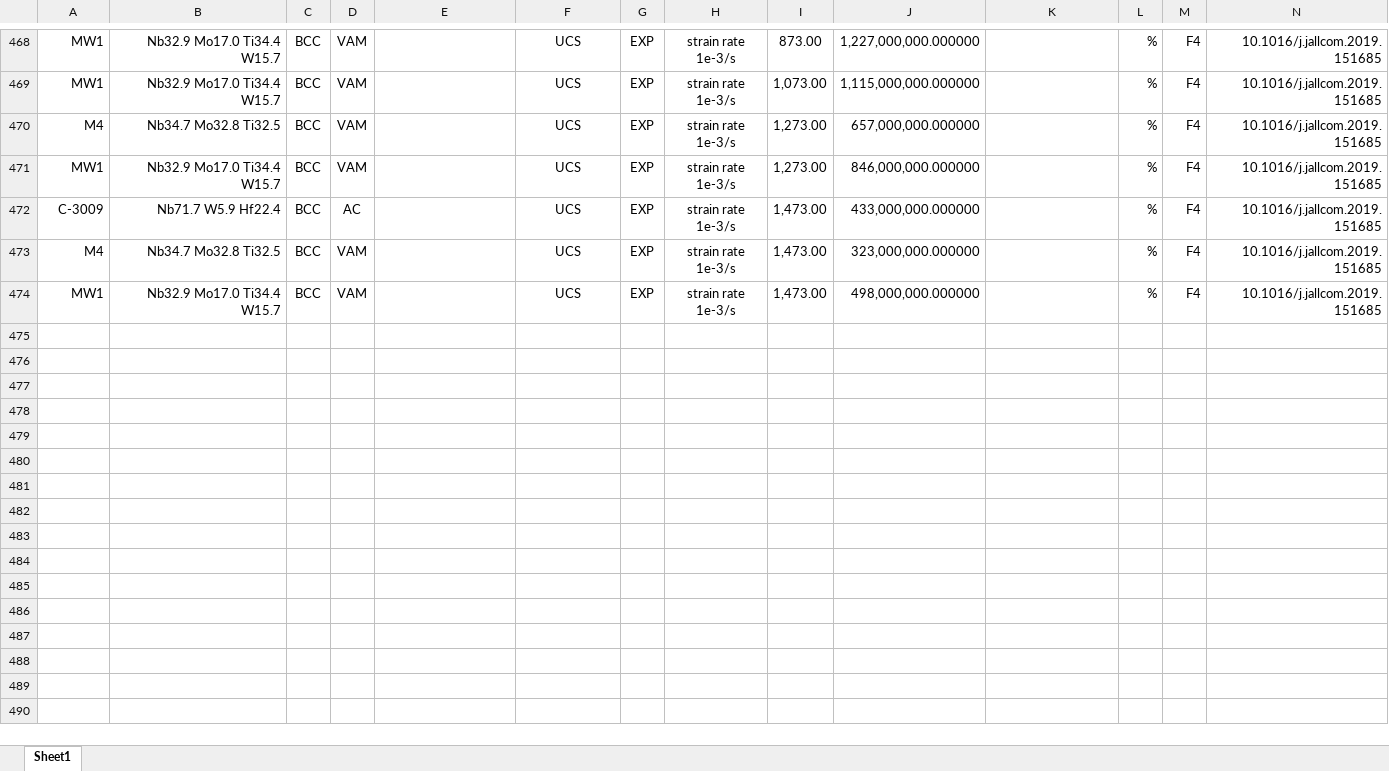
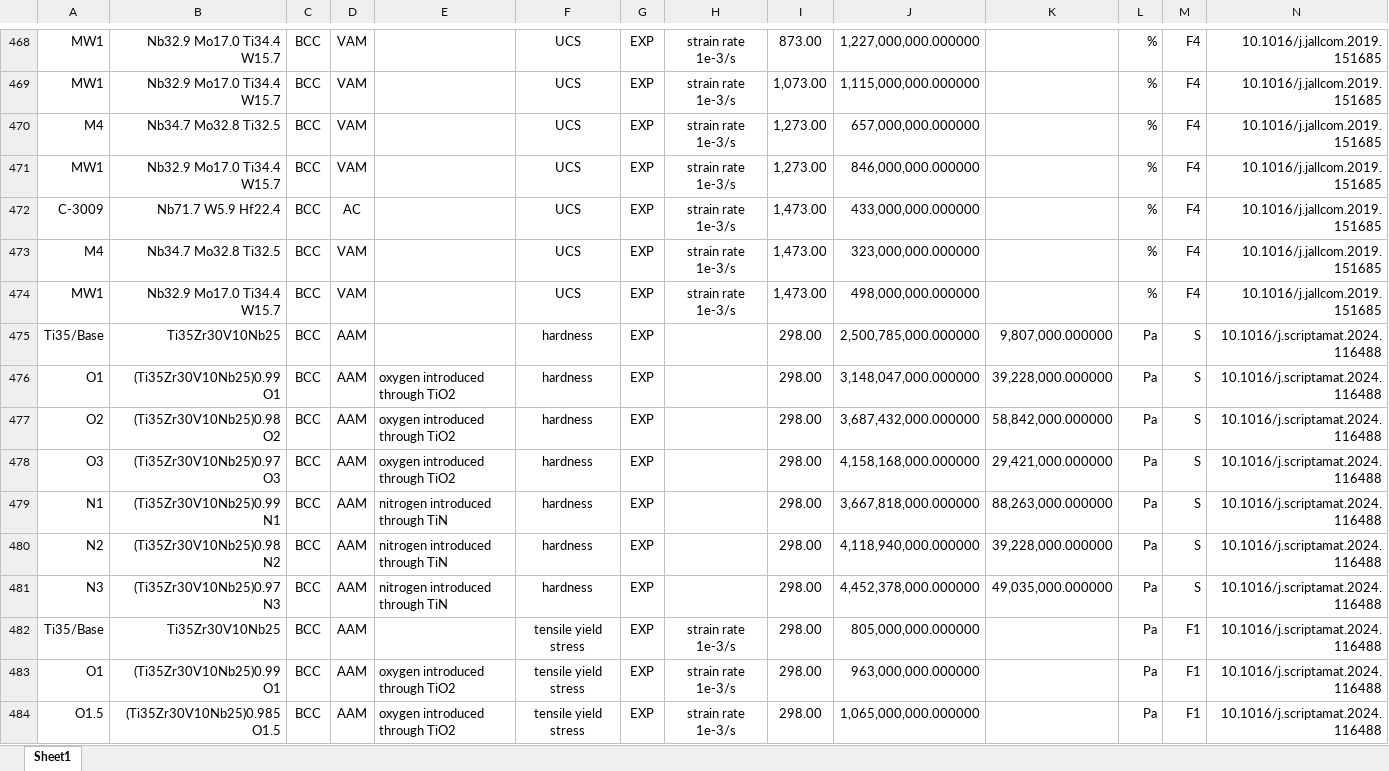
Before and after one commit to amkrajewski/ULTERA-contribute-amkrajewski, an Excel workbook: MiscSmallUploads_Nov2024.xlsx, sheet Sheet1, drawn as a sheet; only a part is shown, gaps mark what is left out; values as stored, in another font and other column widths than the file's, no borders; rows hold the shown columns only; the diff covers the shown part only; the diff names each change by its address in the sheet, - before the commit and + after, or states it on an @@ line.

Commit message:
- extracted data from `10.1016/j.scriptamat.2024.116488`

```diff
--- a/MiscSmallUploads_Nov2024.xlsx (sheet Sheet1)
+++ b/MiscSmallUploads_Nov2024.xlsx (sheet Sheet1)
+row 475: Ti35/Base | Ti35Zr30V10Nb25 | BCC | AAM |  | hardness | EXP |  | 298.00 | 2,500,785,000.000000 | 9,807,000.000000 | Pa | S | 10.1016/j.scriptamat.2024.116488
+row 476: O1 | (Ti35Zr30V10Nb25)0.99 O1 | BCC | AAM | oxygen introduced through TiO2 | hardness | EXP |  | 298.00 | 3,148,047,000.000000 | 39,228,000.000000 | Pa | S | 10.1016/j.scriptamat.2024.116488
+row 477: O2 | (Ti35Zr30V10Nb25)0.98 O2 | BCC | AAM | oxygen introduced through TiO2 | hardness | EXP |  | 298.00 | 3,687,432,000.000000 | 58,842,000.000000 | Pa | S | 10.1016/j.scriptamat.2024.116488
+row 478: O3 | (Ti35Zr30V10Nb25)0.97 O3 | BCC | AAM | oxygen introduced through TiO2 | hardness | EXP |  | 298.00 | 4,158,168,000.000000 | 29,421,000.000000 | Pa | S | 10.1016/j.scriptamat.2024.116488
+row 479: N1 | (Ti35Zr30V10Nb25)0.99 N1 | BCC | AAM | nitrogen introduced through TiN | hardness | EXP |  | 298.00 | 3,667,818,000.000000 | 88,263,000.000000 | Pa | S | 10.1016/j.scriptamat.2024.116488
+row 480: N2 | (Ti35Zr30V10Nb25)0.98 N2 | BCC | AAM | nitrogen introduced through TiN | hardness | EXP |  | 298.00 | 4,118,940,000.000000 | 39,228,000.000000 | Pa | S | 10.1016/j.scriptamat.2024.116488
+row 481: N3 | (Ti35Zr30V10Nb25)0.97 N3 | BCC | AAM | nitrogen introduced through TiN | hardness | EXP |  | 298.00 | 4,452,378,000.000000 | 49,035,000.000000 | Pa | S | 10.1016/j.scriptamat.2024.116488
+row 482: Ti35/Base | Ti35Zr30V10Nb25 | BCC | AAM |  | tensile yield stress | EXP | strain rate 1e-3/s | 298.00 | 805,000,000.000000 |  | Pa | F1 | 10.1016/j.scriptamat.2024.116488
+row 483: O1 | (Ti35Zr30V10Nb25)0.99 O1 | BCC | AAM | oxygen introduced through TiO2 | tensile yield stress | EXP | strain rate 1e-3/s | 298.00 | 963,000,000.000000 |  | Pa | F1 | 10.1016/j.scriptamat.2024.116488
+row 484: O1.5 | (Ti35Zr30V10Nb25)0.985 O1.5 | BCC | AAM | oxygen introduced through TiO2 | tensile yield stress | EXP | strain rate 1e-3/s | 298.00 | 1,065,000,000.000000 |  | Pa | F1 | 10.1016/j.scriptamat.2024.116488
```
Also changed, not shown: 21 added rows elsewhere in this sheet.
